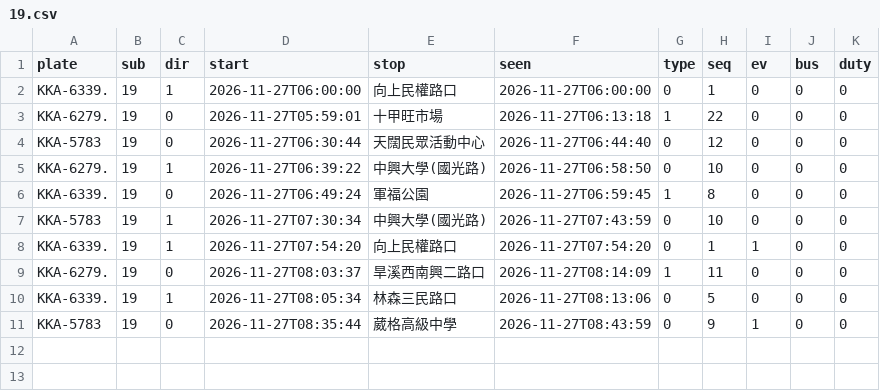
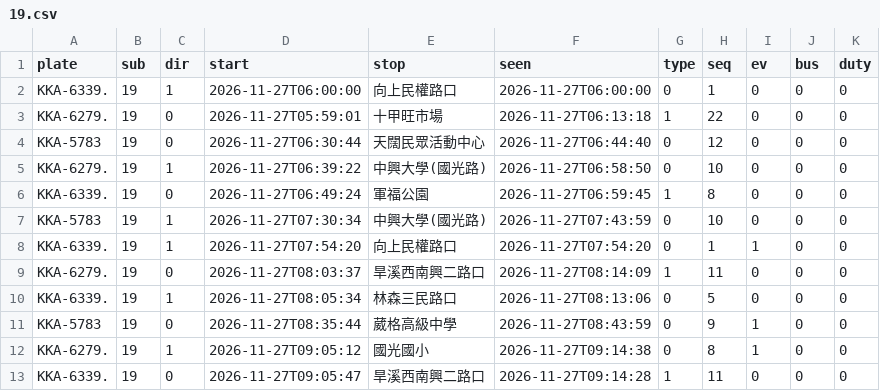
Before and after one commit to andrewwangarchnycu/Schematic-Transit-Taichung, a CSV file: departures/2026-11-27/19.csv, drawn as a sheet.

```diff
--- a/departures/2026-11-27/19.csv
+++ b/departures/2026-11-27/19.csv
@@ -11 +11,3 @@ KKA-6339.,19,1,2026-11-27T08:05:34,林森三民路口,2026-11-27T08:13:06,0,5,0,
 KKA-5783,19,0,2026-11-27T08:35:44,葳格高級中學,2026-11-27T08:43:59,0,9,1,0,0
+KKA-6279.,19,1,2026-11-27T09:05:12,國光國小,2026-11-27T09:14:38,0,8,1,0,0
+KKA-6339.,19,0,2026-11-27T09:05:47,旱溪西南興二路口,2026-11-27T09:14:28,1,11,0,0,0
```
Also changed, not shown: departures/2026-11-27/23.csv, departures/2026-11-27/35.csv, 2 other files.
